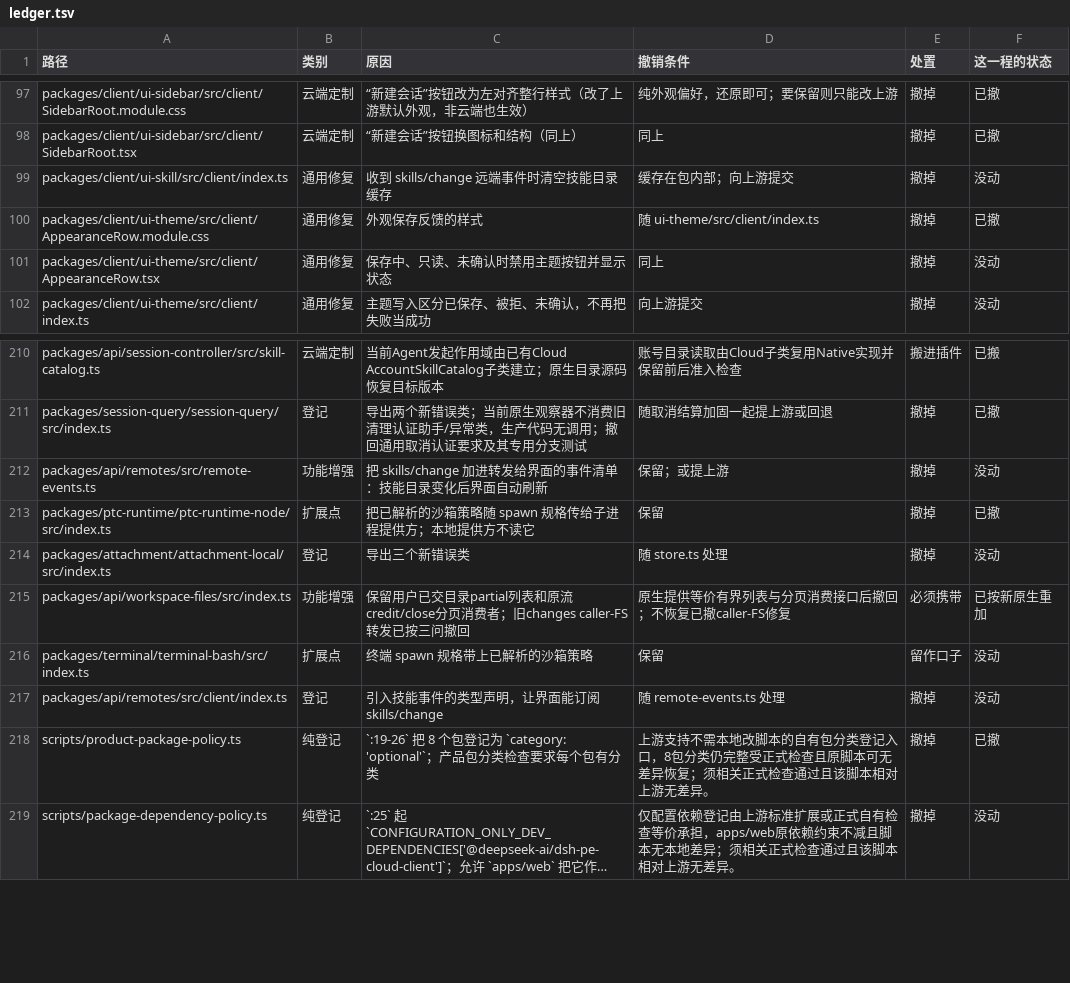
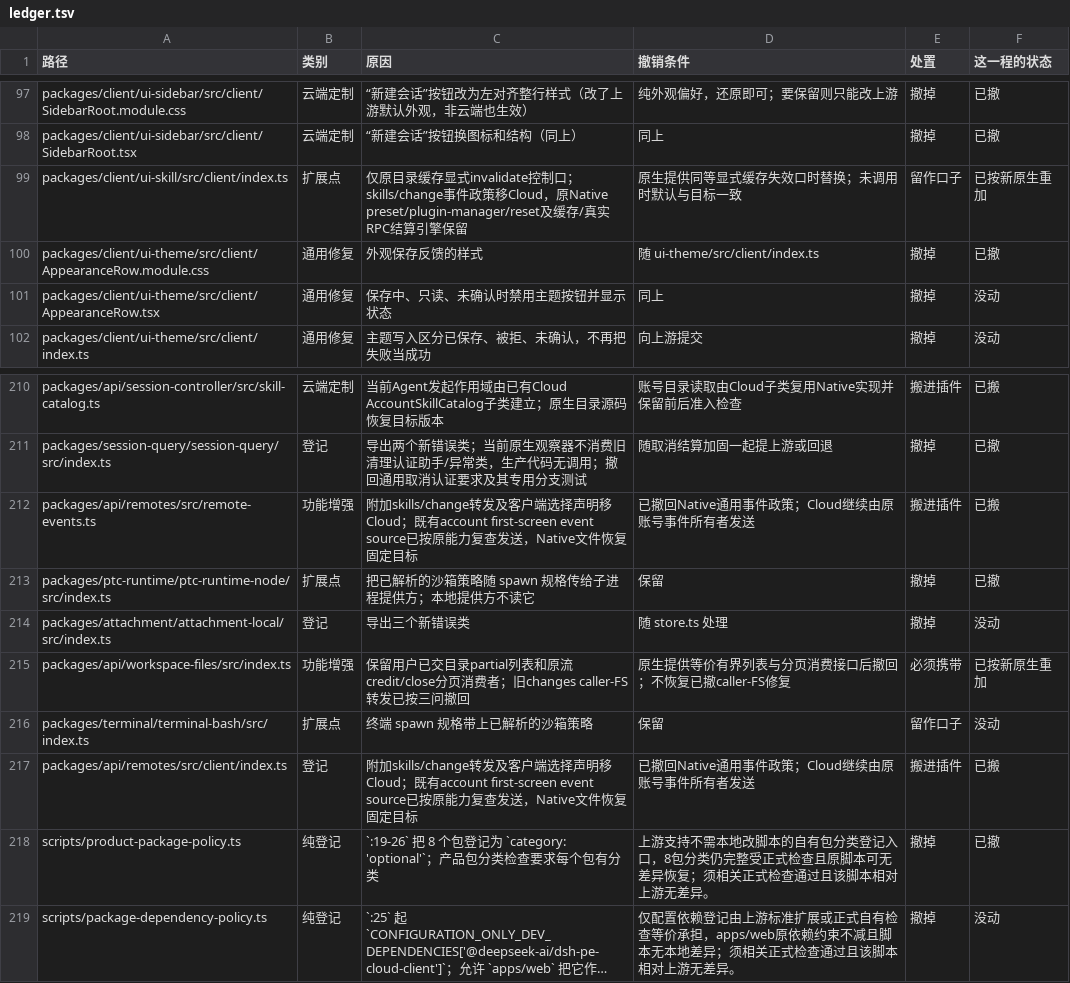
Before and after one commit to naturalnum/deepseek-harness, a TSV file: deploy/upstream/ledger.tsv, drawn as a sheet; only a part is shown, gaps mark what is left out; long unchanged cells end in ….

```diff
--- a/deploy/upstream/ledger.tsv
+++ b/deploy/upstream/ledger.tsv
@@ -98,3 +98,3 @@ packages/client/ui-sidebar/src/client/SidebarRoot.module.css	云端定制	“新
 packages/client/ui-sidebar/src/client/SidebarRoot.tsx	云端定制	“新建会话”按钮换图标和结构（同上）	同上	撤掉	已撤
-packages/client/ui-skill/src/client/index.ts	通用修复	收到 skills/change 远端事件时清空技能目录缓存	缓存在包内部；向上游提交	撤掉	没动
+packages/client/ui-skill/src/client/index.ts	扩展点	仅原目录缓存显式invalidate控制口；skills/change事件政策移Cloud，原Native preset/plugin-manager/reset及缓存/真实RPC结算引擎保留	原生提供同等显式缓存失效口时替换；未调用时默认与目标一致	留作口子	已按新原生重加
 packages/client/ui-theme/src/client/AppearanceRow.module.css	通用修复	外观保存反馈的样式	随 ui-theme/src/client/index.ts	撤掉	已撤
@@ -211,3 +211,3 @@ packages/api/session-controller/src/skill-catalog.ts	云端定制	当前Agent发
 packages/session-query/session-query/src/index.ts	登记	导出两个新错误类；当前原生观察器不消费旧清理认证助手/异常类，生产代码无调用；撤回通用取消认证要求及其专用分支测试	随取消结算加固一起提上游或回退	撤掉	已撤
-packages/api/remotes/src/remote-events.ts	功能增强	把 skills/change 加进转发给界面的事件清单：技能目录变化后界面自动刷新	保留；或提上游	撤掉	没动
+packages/api/remotes/src/remote-events.ts	功能增强	附加skills/change转发及客户端选择声明移Cloud；既有account first-screen event source已按原能力复查发送，Native文件恢复固定目标	已撤回Native通用事件政策；Cloud继续由原账号事件所有者发送	搬进插件	已搬
 packages/ptc-runtime/ptc-runtime-node/src/index.ts	扩展点	把已解析的沙箱策略随 spawn 规格传给子进程提供方；本地提供方不读它	保留	撤掉	已撤
@@ -216,3 +216,3 @@ packages/api/workspace-files/src/index.ts	功能增强	保留用户已交目录p
 packages/terminal/terminal-bash/src/index.ts	扩展点	终端 spawn 规格带上已解析的沙箱策略	保留	留作口子	没动
-packages/api/remotes/src/client/index.ts	登记	引入技能事件的类型声明，让界面能订阅 skills/change	随 remote-events.ts 处理	撤掉	没动
+packages/api/remotes/src/client/index.ts	登记	附加skills/change转发及客户端选择声明移Cloud；既有account first-screen event source已按原能力复查发送，Native文件恢复固定目标	已撤回Native通用事件政策；Cloud继续由原账号事件所有者发送	搬进插件	已搬
 scripts/product-package-policy.ts	纯登记	`:19-26` 把 8 个包登记为 `category: 'optional'`；产品包分类检查要求每个包有分类	上游支持不需本地改脚本的自有包分类登记入口，8包分类仍完整受正式检查且原脚本可无差异恢复；须相关正式检查通过且该脚本相对上游无差异。	撤掉	已撤
```
Also changed, not shown: 22 other files.
